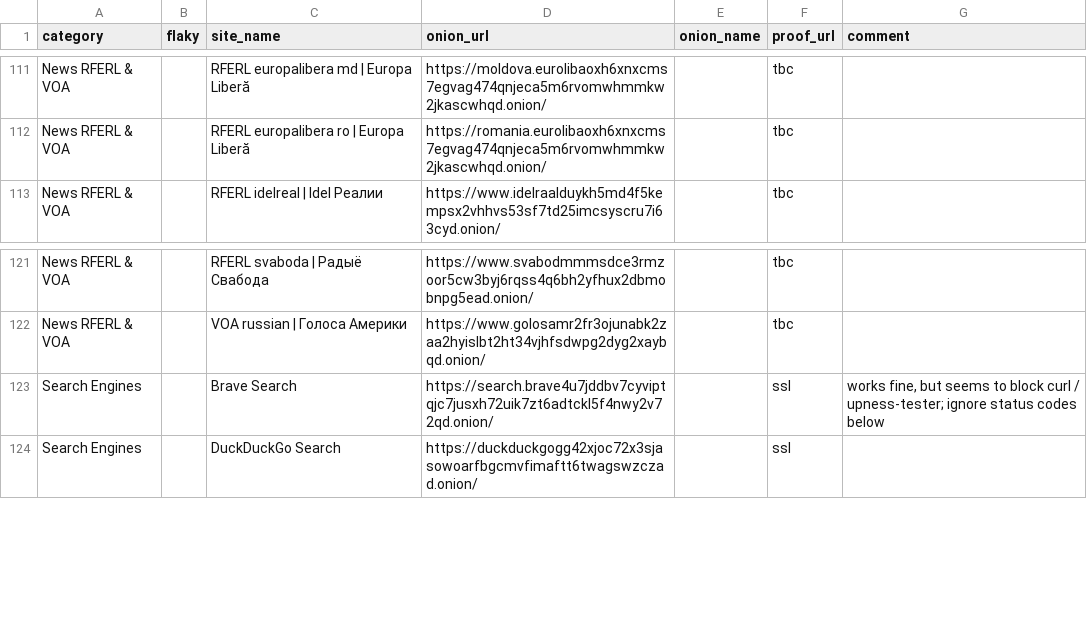
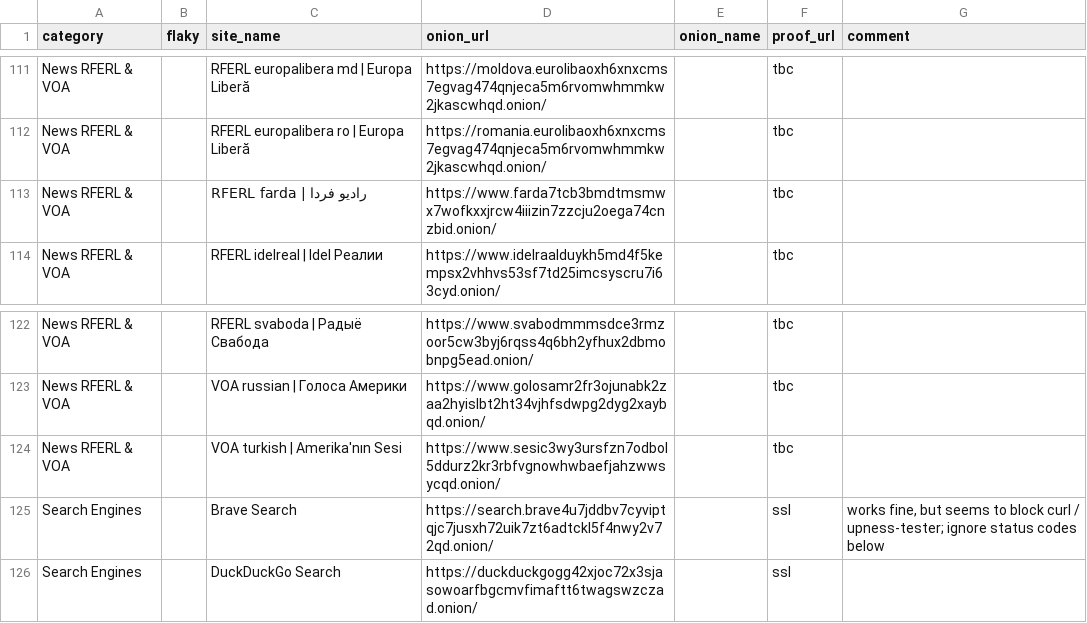
Before and after one commit to alecmuffett/real-world-onion-sites, a CSV file: master.csv, drawn as a sheet; only a part is shown, gaps mark what is left out.

```diff
--- a/master.csv
+++ b/master.csv
@@ -112,2 +112,3 @@ News RFERL & VOA,,RFERL europalibera md | Europa Liberă,https://moldova.eurolib
 News RFERL & VOA,,RFERL europalibera ro | Europa Liberă,https://romania.eurolibaoxh6xnxcms7egvag474qnjeca5m6rvomwhmmkw2jkascwhqd.onion/,,tbc,
+News RFERL & VOA,,RFERL farda | رادیو فردا,https://www.farda7tcb3bmdtmsmwx7wofkxxjrcw4iiizin7zzcju2oega74cnzbid.onion/,,tbc,
 News RFERL & VOA,,RFERL idelreal | Idel Реалии,https://www.idelraalduykh5md4f5kempsx2vhhvs53sf7td25imcsyscru7i63cyd.onion/,,tbc,
@@ -122,2 +123,3 @@ News RFERL & VOA,,RFERL svaboda | Радыё Свабода,https://www.svabodmm
 News RFERL & VOA,,VOA russian | Голоса Америки,https://www.golosamr2fr3ojunabk2zaa2hyislbt2ht34vjhfsdwpg2dyg2xaybqd.onion/,,tbc,
+News RFERL & VOA,,VOA turkish | Amerika'nın Sesi,https://www.sesic3wy3ursfzn7odbol5ddurz2kr3rbfvgnowhwbaefjahzwwsycqd.onion/,,tbc,
 Search Engines,,Brave Search,https://search.brave4u7jddbv7cyviptqjc7jusxh72uik7zt6adtckl5f4nwy2v72qd.onion/,,ssl,"works fine, but seems to block curl / upness-tester; ignore status codes below"
```
Also changed, not shown: 1 other file.
